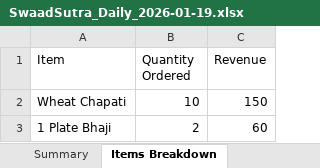
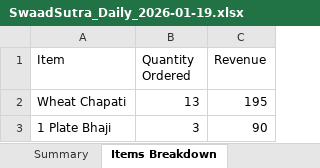
Before and after one commit to poojadwarkunde/swaad-sutra, an Excel workbook: reports/SwaadSutra_Daily_2026-01-19.xlsx, sheet Items Breakdown, drawn as a sheet; values as stored, in another font and other column widths than the file's, no borders; the diff names each change by its address in the sheet, - before the commit and + after, or states it on an @@ line.

```diff
--- a/reports/SwaadSutra_Daily_2026-01-19.xlsx (sheet Items Breakdown)
+++ b/reports/SwaadSutra_Daily_2026-01-19.xlsx (sheet Items Breakdown)
-B2 (Quantity Ordered): 10
+B2 (Quantity Ordered): 13
-C2 (Revenue): 150
+C2 (Revenue): 195
-B3 (Quantity Ordered): 2
+B3 (Quantity Ordered): 3
-C3 (Revenue): 60
+C3 (Revenue): 90
```
Also changed, not shown: sheet Daily Orders, sheet Summary.
